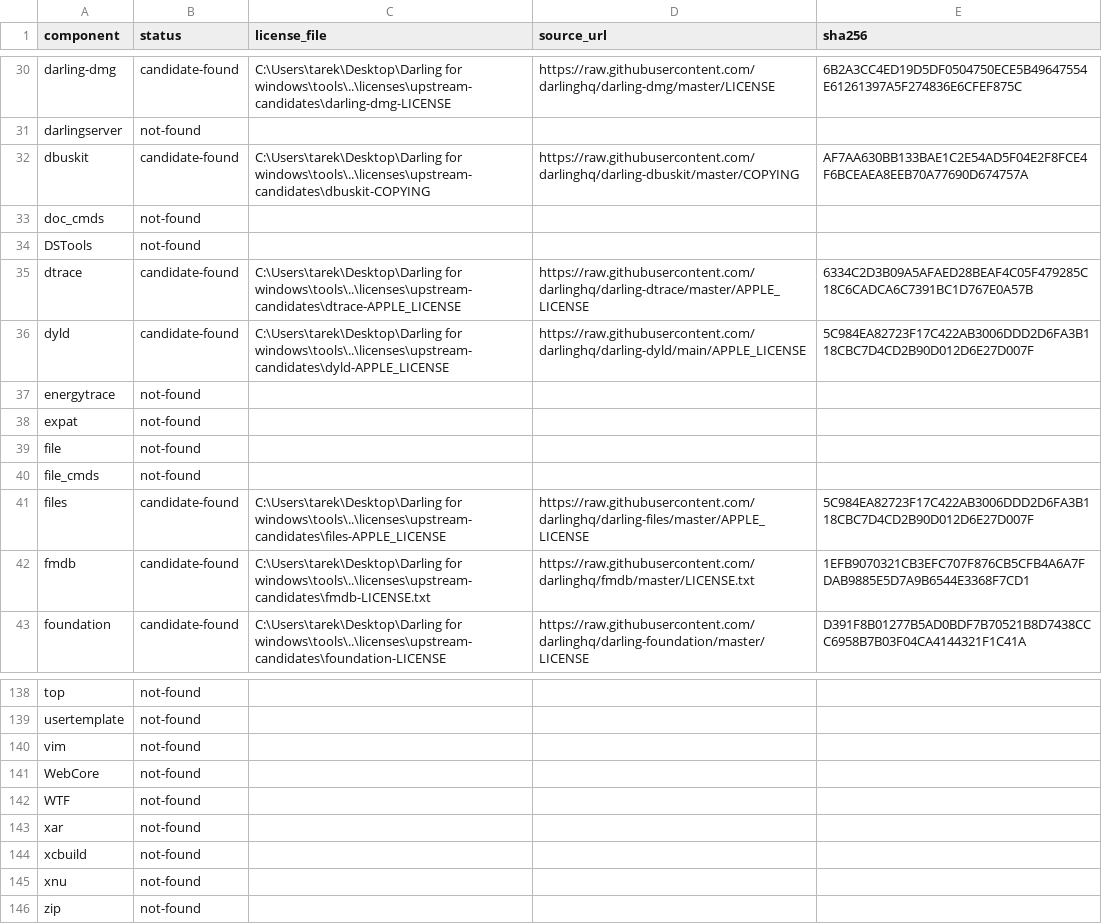
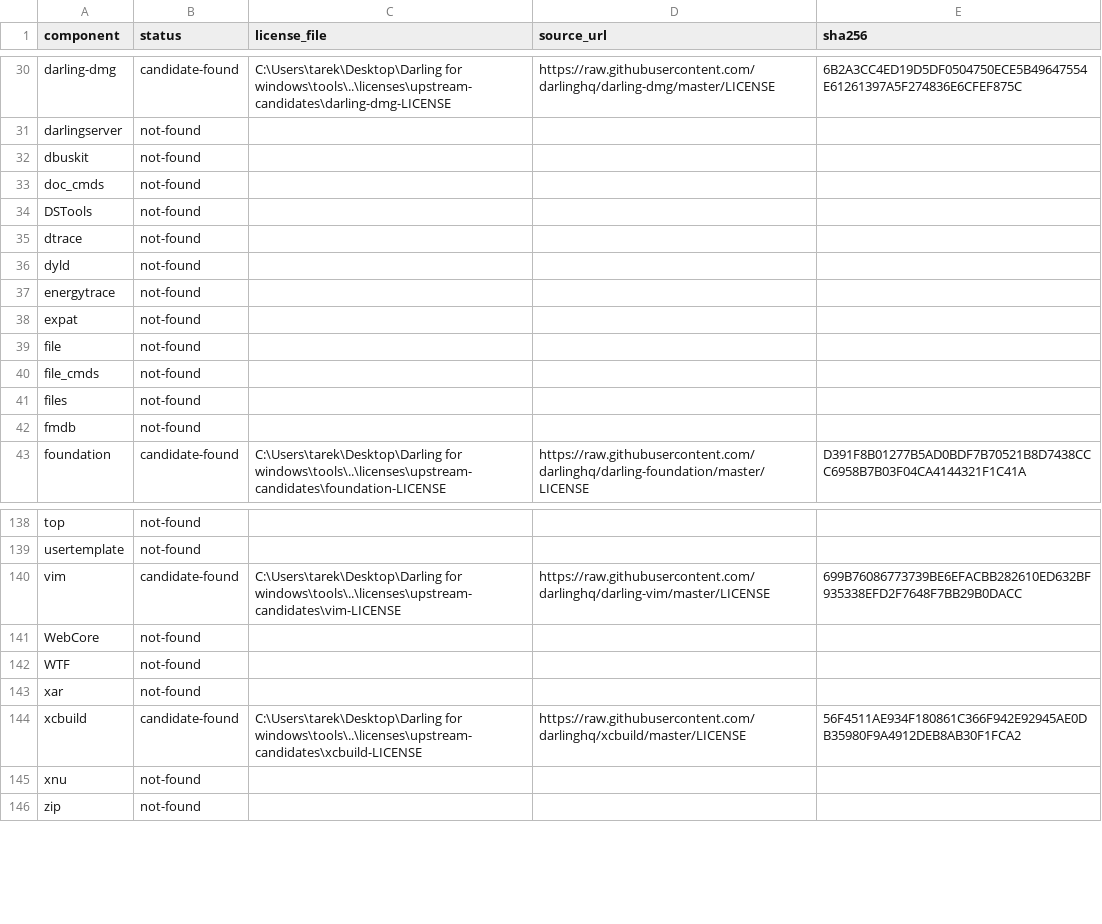
Before and after one commit to tarekwasfy01/Wintosh, a CSV file: licenses/upstream-candidates/CANDIDATE-INVENTORY.csv, drawn as a sheet; only a part is shown, gaps mark what is left out; the diff covers the shown part only.

Commit message:
licenses: add raw LICENSE fallback

```diff
--- a/licenses/upstream-candidates/CANDIDATE-INVENTORY.csv
+++ b/licenses/upstream-candidates/CANDIDATE-INVENTORY.csv
@@ -31,7 +31,7 @@
 "darlingserver","not-found","","",""
-"dbuskit","candidate-found","C:\Users\tarek\Desktop\Darling for windows\tools\..\licenses\upstream-candidates\dbuskit-COPYING","https://raw.githubusercontent.com/darlinghq/darling-dbuskit/master/COPYING","AF7AA630BB133BAE1C2E54AD5F04E2F8FCE4F6BCEAEA8EEB70A77690D674757A"
+"dbuskit","not-found","","",""
 "doc_cmds","not-found","","",""
 "DSTools","not-found","","",""
-"dtrace","candidate-found","C:\Users\tarek\Desktop\Darling for windows\tools\..\licenses\upstream-candidates\dtrace-APPLE_LICENSE","https://raw.githubusercontent.com/darlinghq/darling-dtrace/master/APPLE_LICENSE","6334C2D3B09A5AFAED28BEAF4C05F479285C18C6CADCA6C7391BC1D767E0A57B"
-"dyld","candidate-found","C:\Users\tarek\Desktop\Darling for windows\tools\..\licenses\upstream-candidates\dyld-APPLE_LICENSE","https://raw.githubusercontent.com/darlinghq/darling-dyld/main/APPLE_LICENSE","5C984EA82723F17C422AB3006DDD2D6FA3B118CBC7D4CD2B90D012D6E27D007F"
+"dtrace","not-found","","",""
+"dyld","not-found","","",""
 "energytrace","not-found","","",""
@@ -40,4 +40,4 @@
 "file_cmds","not-found","","",""
-"files","candidate-found","C:\Users\tarek\Desktop\Darling for windows\tools\..\licenses\upstream-candidates\files-APPLE_LICENSE","https://raw.githubusercontent.com/darlinghq/darling-files/master/APPLE_LICENSE","5C984EA82723F17C422AB3006DDD2D6FA3B118CBC7D4CD2B90D012D6E27D007F"
-"fmdb","candidate-found","C:\Users\tarek\Desktop\Darling for windows\tools\..\licenses\upstream-candidates\fmdb-LICENSE.txt","https://raw.githubusercontent.com/darlinghq/fmdb/master/LICENSE.txt","1EFB9070321CB3EFC707F876CB5CFB4A6A7FDAB9885E5D7A9B6544E3368F7CD1"
+"files","not-found","","",""
+"fmdb","not-found","","",""
 "foundation","candidate-found","C:\Users\tarek\Desktop\Darling for windows\tools\..\licenses\upstream-candidates\foundation-LICENSE","https://raw.githubusercontent.com/darlinghq/darling-foundation/master/LICENSE","D391F8B01277B5AD0BDF7B70521B8D7438CCC6958B7B03F04CA4144321F1C41A"
@@ -139,3 +139,3 @@
 "usertemplate","not-found","","",""
-"vim","not-found","","",""
+"vim","candidate-found","C:\Users\tarek\Desktop\Darling for windows\tools\..\licenses\upstream-candidates\vim-LICENSE","https://raw.githubusercontent.com/darlinghq/darling-vim/master/LICENSE","699B76086773739BE6EFACBB282610ED632BF935338EFD2F7648F7BB29B0DACC"
 "WebCore","not-found","","",""
@@ -143,3 +143,3 @@
 "xar","not-found","","",""
-"xcbuild","not-found","","",""
+"xcbuild","candidate-found","C:\Users\tarek\Desktop\Darling for windows\tools\..\licenses\upstream-candidates\xcbuild-LICENSE","https://raw.githubusercontent.com/darlinghq/xcbuild/master/LICENSE","56F4511AE934F180861C366F942E92945AE0DB35980F9A4912DEB8AB30F1FCA2"
 "xnu","not-found","","",""
```
Also changed, not shown: 92 edited cells elsewhere in this file, 14 other files.
